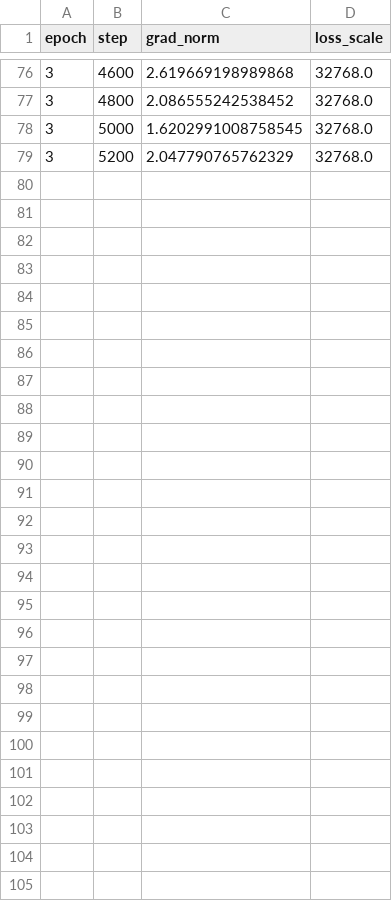
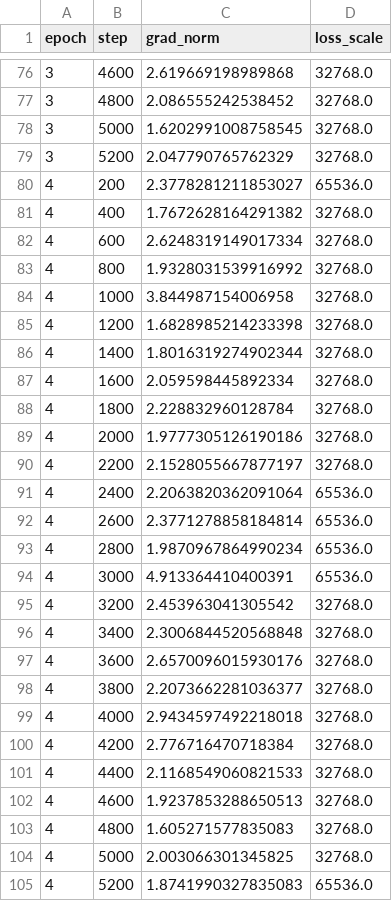
Before and after one commit to Yasir-Zafar/chexpert-uncertainty-policies, a CSV file: runs/u_zeros_posw_s42/grad_stats.csv, drawn as a sheet; only a part is shown, gaps mark what is left out.

```diff
--- a/runs/u_zeros_posw_s42/grad_stats.csv
+++ b/runs/u_zeros_posw_s42/grad_stats.csv
@@ -79 +79,27 @@ epoch,step,grad_norm,loss_scale
 3,5200,2.047790765762329,32768.0
+4,200,2.3778281211853027,65536.0
+4,400,1.7672628164291382,32768.0
+4,600,2.6248319149017334,32768.0
+4,800,1.9328031539916992,32768.0
+4,1000,3.844987154006958,32768.0
+4,1200,1.6828985214233398,32768.0
+4,1400,1.8016319274902344,32768.0
+4,1600,2.059598445892334,32768.0
+4,1800,2.228832960128784,32768.0
+4,2000,1.9777305126190186,32768.0
+4,2200,2.1528055667877197,32768.0
+4,2400,2.2063820362091064,65536.0
+4,2600,2.3771278858184814,65536.0
+4,2800,1.9870967864990234,65536.0
+4,3000,4.913364410400391,65536.0
+4,3200,2.453963041305542,32768.0
+4,3400,2.3006844520568848,32768.0
+4,3600,2.6570096015930176,32768.0
+4,3800,2.2073662281036377,32768.0
+4,4000,2.9434597492218018,32768.0
+4,4200,2.776716470718384,32768.0
+4,4400,2.1168549060821533,32768.0
+4,4600,1.9237853288650513,32768.0
+4,4800,1.605271577835083,32768.0
+4,5000,2.003066301345825,32768.0
+4,5200,1.8741990327835083,65536.0
```
Also changed, not shown: runs/u_zeros_posw_s42/gpu_trace.csv, runs/u_zeros_posw_s42/metrics_epoch.csv, 1 other file.
